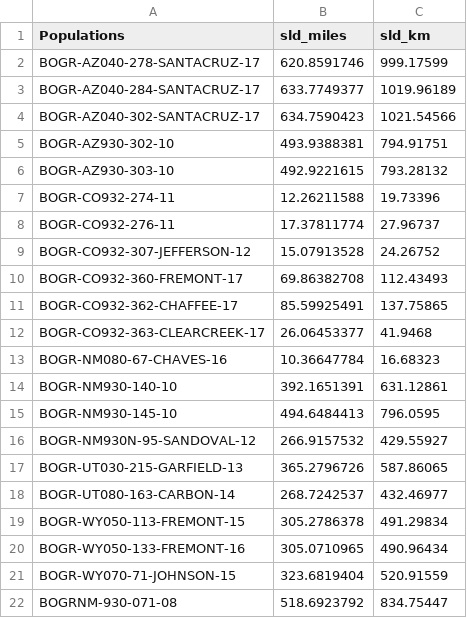
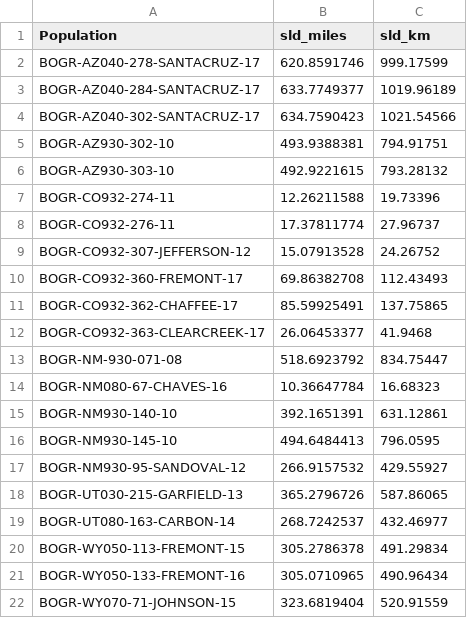
Before and after one commit to DenverBotanicGardens/blm_chatfield_restoration, a CSV file: BOGR_distance.csv, drawn as a sheet.

```diff
--- a/BOGR_distance.csv
+++ b/BOGR_distance.csv
@@ -1,2 +1,2 @@
-Populations,sld_miles,sld_km
+Population,sld_miles,sld_km
 BOGR-AZ040-278-SANTACRUZ-17,620.8591746,999.17599
@@ -12,2 +12,3 @@ BOGR-CO932-362-CHAFFEE-17,85.59925491,137.75865
 BOGR-CO932-363-CLEARCREEK-17,26.06453377,41.9468
+BOGR-NM-930-071-08,518.6923792,834.75447
 BOGR-NM080-67-CHAVES-16,10.36647784,16.68323
@@ -15,3 +16,3 @@ BOGR-NM930-140-10,392.1651391,631.12861
 BOGR-NM930-145-10,494.6484413,796.0595
-BOGR-NM930N-95-SANDOVAL-12,266.9157532,429.55927
+BOGR-NM930-95-SANDOVAL-12,266.9157532,429.55927
 BOGR-UT030-215-GARFIELD-13,365.2796726,587.86065
@@ -21,2 +22 @@ BOGR-WY050-133-FREMONT-16,305.0710965,490.96434
 BOGR-WY070-71-JOHNSON-15,323.6819404,520.91559
-BOGRNM-930-071-08,518.6923792,834.75447
```
Also changed, not shown: 20230118_BOGR_tminWinter.csv, 20230125_BOGR_elev.csv, 8 other files.
